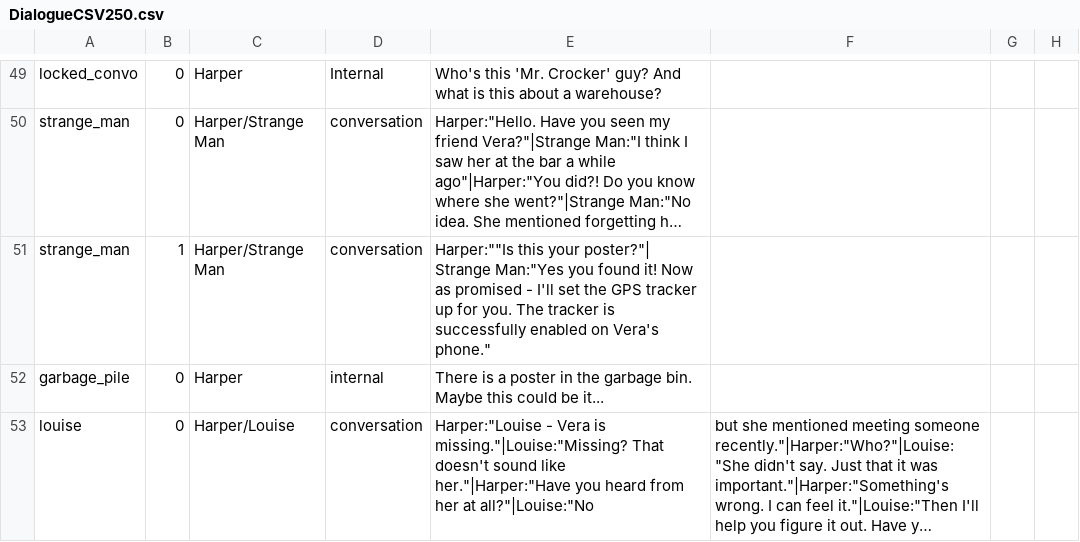
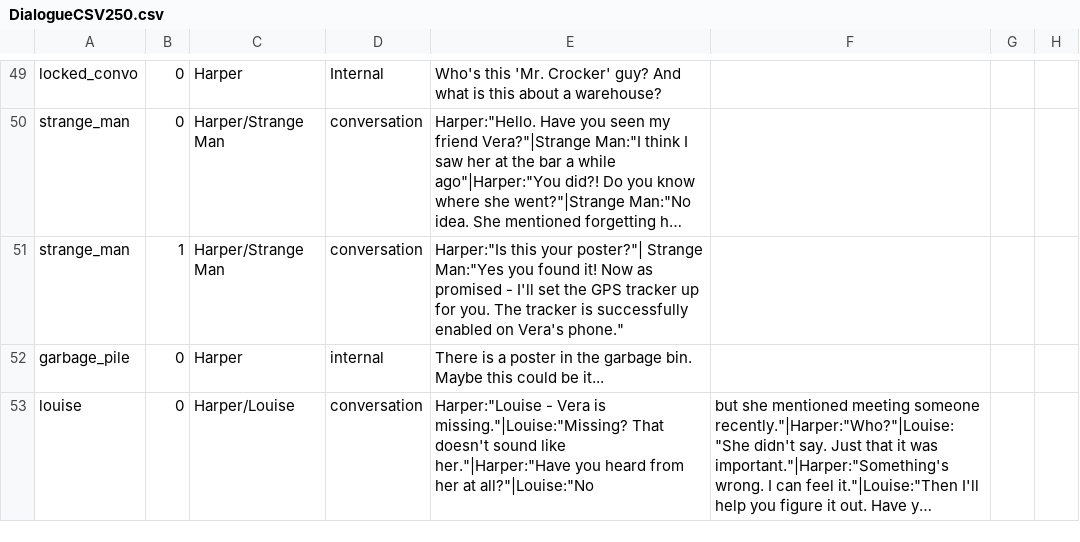
Before and after one commit to Midnight-Umbrella/Project-Hidden-Threads, a CSV file: Assets/Scripts/Dialogue/DialogueCSV250.csv, drawn as a sheet; only a part is shown, gaps mark what is left out; long unchanged cells end in …; the diff names each change by its address in the sheet, - before the commit and + after, or states it on an @@ line.

Commit message:
Update DialogueCSV250.csv

```diff
--- a/Assets/Scripts/Dialogue/DialogueCSV250.csv
+++ b/Assets/Scripts/Dialogue/DialogueCSV250.csv
-E51: Harper:""Is this your…
+E51: Harper:"Is this your…
```
